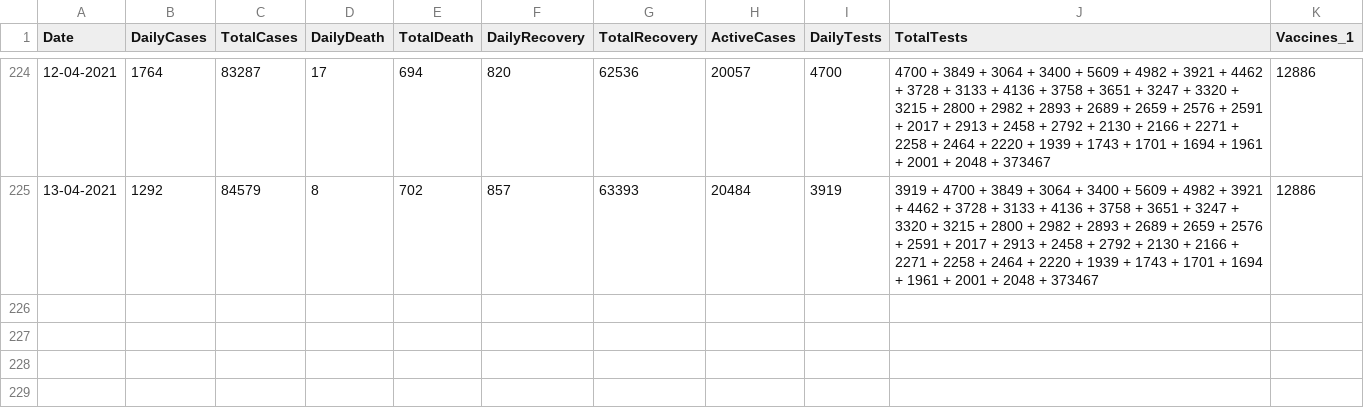
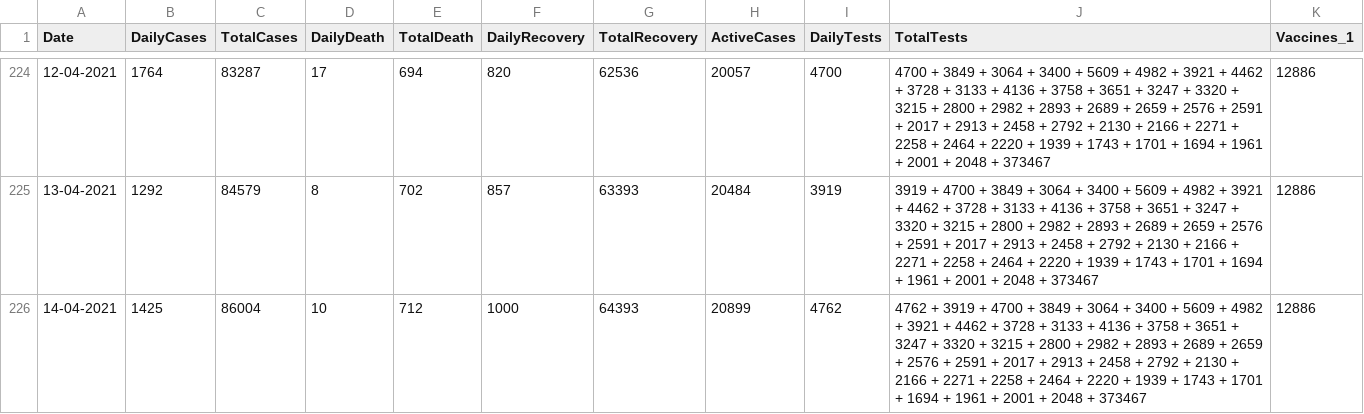
Before and after one commit to Mona-ruzzi/mohammedalrozzi.github.io, a CSV file: assets/stats-new.csv, drawn as a sheet; only a part is shown, gaps mark what is left out; the diff names each change by its address in the sheet, - before the commit and + after, or states it on an @@ line.

Commit message:
14-04

```diff
--- a/assets/stats-new.csv
+++ b/assets/stats-new.csv
+row 226: 14-04-2021 | 1425 | 86004 | 10 | 712 | 1000 | 64393 | 20899 | 4762 | 4762 + 3919 + 4700 + 3849 + 3064 + 3400 + 5609 + 4982 + 3921 + 4462 + 3728 + 3133 + 4136 + 3758 + 3651 + 3247 + 3320 + 3215 + 2800 + 2982 + 2893 + 2689 + 2659 + 2576 + 2591 + 2017 + 2913 + 2458 + 2792 + 2130 + 2166 + 2271 + 2258 + 2464 + 2220 + 1939 + 1743 + 1701 + 1694 + 1961 + 2001 + 2048 + 373467 | 12886
```
